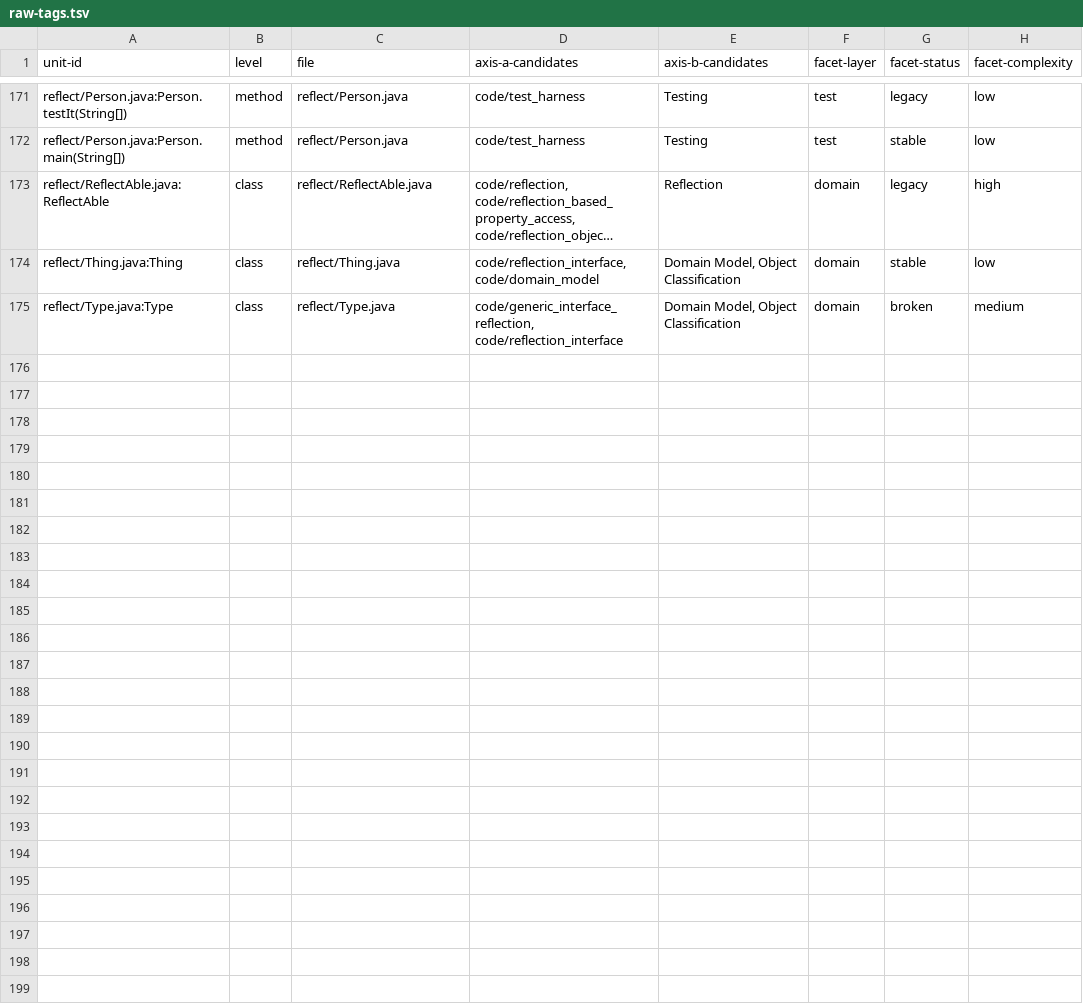
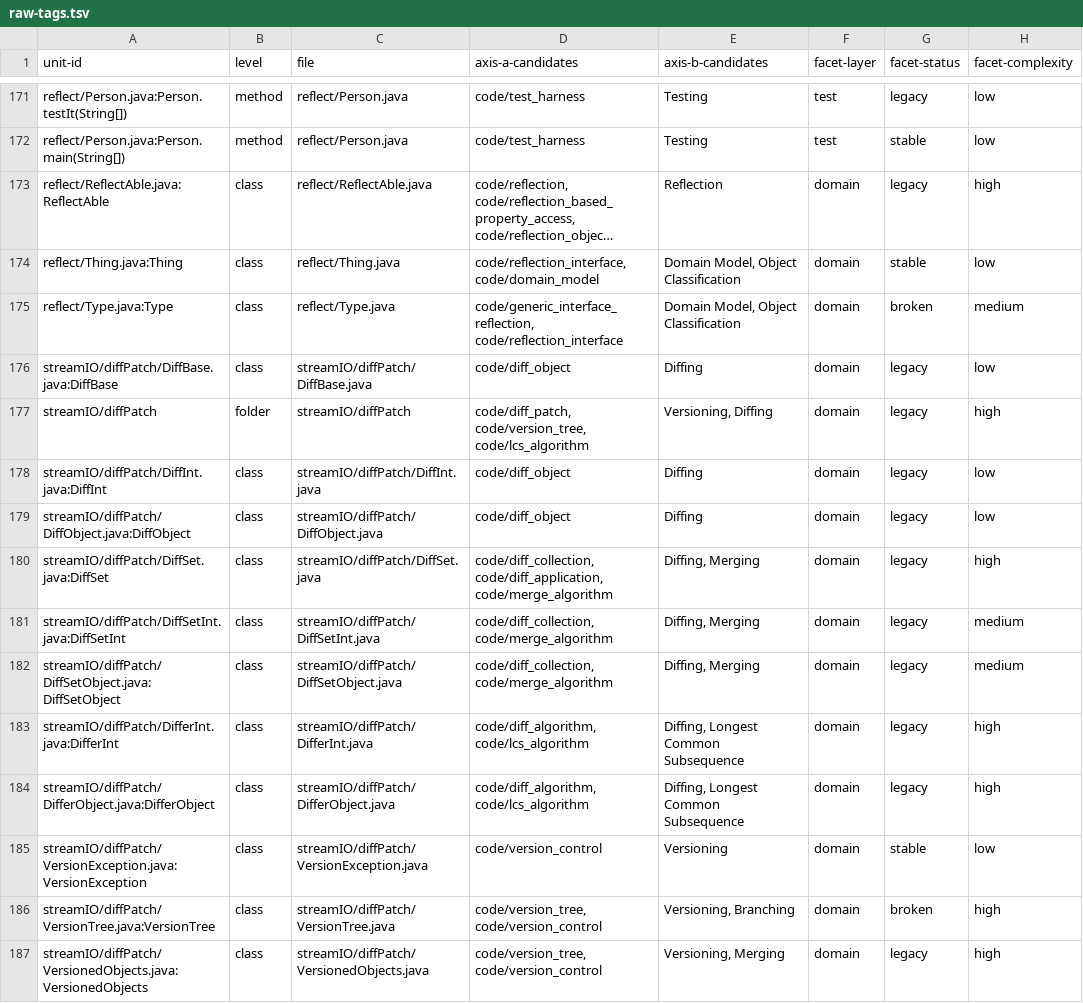
Before and after one commit to SpocWeb/SpocWeb.Java.legacy, a TSV file: raw-tags.tsv, drawn as a sheet; only a part is shown, gaps mark what is left out; long unchanged cells end in …; the diff names each change by its address in the sheet, - before the commit and + after, or states it on an @@ line.

Commit message:
streamIO/diffPatch: Pass 1-7, batch 15 (parallel agent)
Full Javadoc for the versioning/diff-patch system (DiffBase/DiffInt/
DiffObject value objects, DiffSet trees, DifferInt/DifferObject LCS-based
diff algorithms, VersionTree branch/tag management). Rewrote two classes'
unfilled IDE-template banners (VersionException, VersionTree) with real
descriptions; added three missing lead-sentence summaries the tool
flagged as "no extractable summary" after the initial pass.

Three logic bugs in VersionTree flagged inline, not fixed: an
incomplete lexicographic comparison in LESS() that can pick the wrong
Version, a tag-array resize that computes but never stores the grown
array (crashes past 10 tags), and a Branch-name comparison that
duplicates one clause instead of calling equals() (relies on String
reference identity, breaks after deserialization).

```diff
--- a/raw-tags.tsv
+++ b/raw-tags.tsv
+row 176: streamIO/diffPatch/DiffBase.java:DiffBase | class | streamIO/diffPatch/DiffBase.java | code/diff_object | Diffing | domain | legacy | low
+row 177: streamIO/diffPatch | folder | streamIO/diffPatch | code/diff_patch, code/version_tree, code/lcs_algorithm | Versioning, Diffing | domain | legacy | high
+row 178: streamIO/diffPatch/DiffInt.java:DiffInt | class | streamIO/diffPatch/DiffInt.java | code/diff_object | Diffing | domain | legacy | low
+row 179: streamIO/diffPatch/DiffObject.java:DiffObject | class | streamIO/diffPatch/DiffObject.java | code/diff_object | Diffing | domain | legacy | low
+row 180: streamIO/diffPatch/DiffSet.java:DiffSet | class | streamIO/diffPatch/DiffSet.java | code/diff_collection, code/diff_application, code/merge_algorithm | Diffing, Merging | domain | legacy | high
+row 181: streamIO/diffPatch/DiffSetInt.java:DiffSetInt | class | streamIO/diffPatch/DiffSetInt.java | code/diff_collection, code/merge_algorithm | Diffing, Merging | domain | legacy | medium
+row 182: streamIO/diffPatch/DiffSetObject.java:DiffSetObject | class | streamIO/diffPatch/DiffSetObject.java | code/diff_collection, code/merge_algorithm | Diffing, Merging | domain | legacy | medium
+row 183: streamIO/diffPatch/DifferInt.java:DifferInt | class | streamIO/diffPatch/DifferInt.java | code/diff_algorithm, code/lcs_algorithm | Diffing, Longest Common Subsequence | domain | legacy | high
+row 184: streamIO/diffPatch/DifferObject.java:DifferObject | class | streamIO/diffPatch/DifferObject.java | code/diff_algorithm, code/lcs_algorithm | Diffing, Longest Common Subsequence | domain | legacy | high
+row 185: streamIO/diffPatch/VersionException.java:VersionException | class | streamIO/diffPatch/VersionException.java | code/version_control | Versioning | domain | stable | low
+row 186: streamIO/diffPatch/VersionTree.java:VersionTree | class | streamIO/diffPatch/VersionTree.java | code/version_tree, code/version_control | Versioning, Branching | domain | broken | high
+row 187: streamIO/diffPatch/VersionedObjects.java:VersionedObjects | class | streamIO/diffPatch/VersionedObjects.java | code/version_tree, code/version_control | Versioning, Merging | domain | legacy | high
```
Also changed, not shown: 13 other files.
